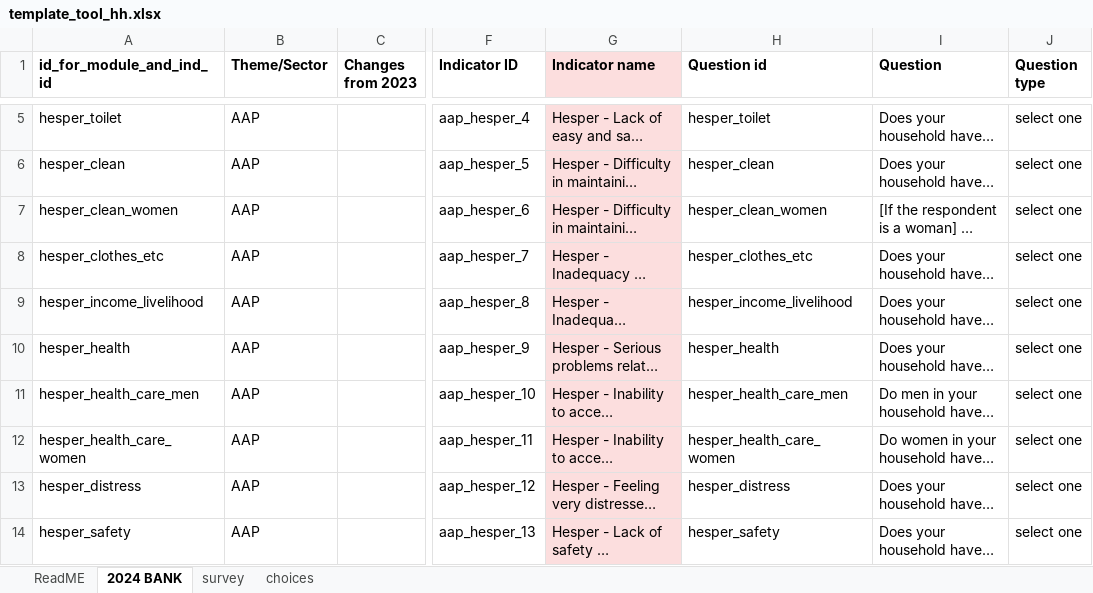
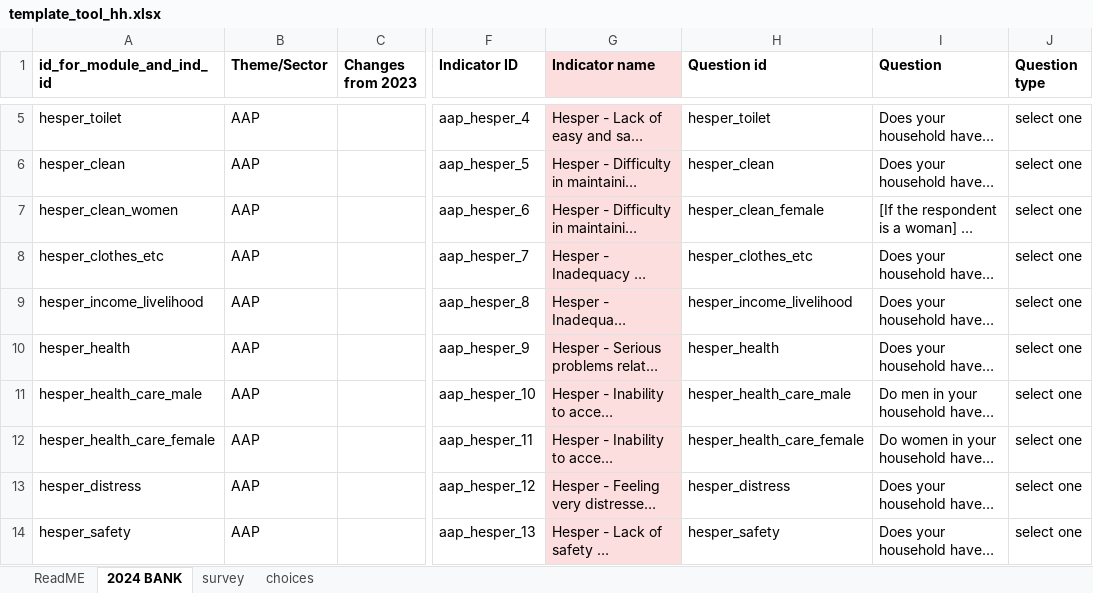
Before and after one commit to gnoblet/hespeR, an Excel workbook: resources/template_tool_hh.xlsx, sheet 2024 BANK, drawn as a sheet; only a part is shown, gaps mark what is left out; long unchanged cells end in …; values as stored, in another font and other column widths than the file's, no borders; table styles not drawn; the diff names each change by its address in the sheet, - before the commit and + after, or states it on an @@ line.

Commit message:
committing some changes to add_top3 and clean prio + indenting

```diff
--- a/resources/template_tool_hh.xlsx (sheet 2024 BANK)
+++ b/resources/template_tool_hh.xlsx (sheet 2024 BANK)
-H7 (Question id): hesper_clean_women
+H7 (Question id): hesper_clean_female
-A11 (id_for_module_and_ind_id): hesper_health_care_men
+A11 (id_for_module_and_ind_id): hesper_health_care_male
-H11 (Question id): hesper_health_care_men
+H11 (Question id): hesper_health_care_male
-A12 (id_for_module_and_ind_id): hesper_health_care_women
+A12 (id_for_module_and_ind_id): hesper_health_care_female
-H12 (Question id): hesper_health_care_women
+H12 (Question id): hesper_health_care_female
```
Also changed, not shown: sheet survey, sheet choices, resources/hesper_key.xlsx, resources/template_tool_individual_level.xlsx, 7 other files.
